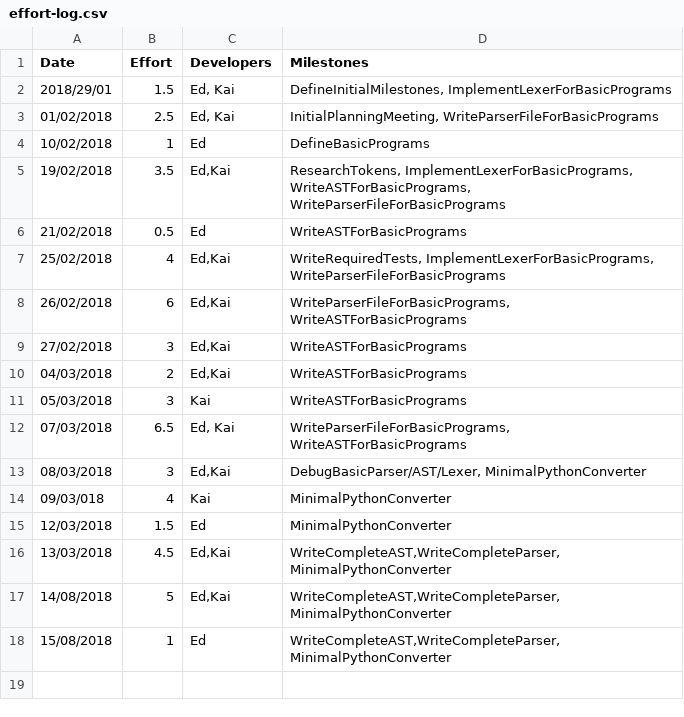
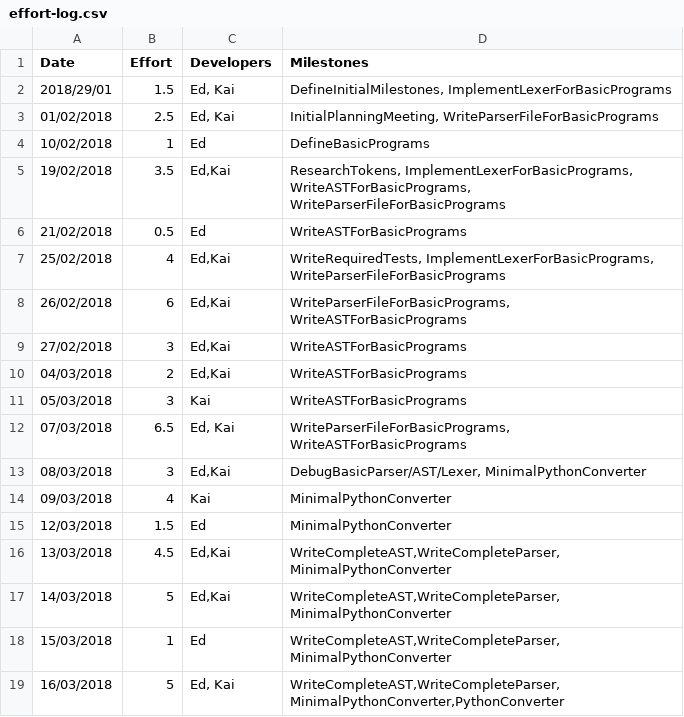
Before and after one commit to Kyzarok/C_Compiler, a CSV file: management/effort-log.csv, drawn as a sheet.

Commit message:
Updates to management

```diff
--- a/management/effort-log.csv
+++ b/management/effort-log.csv
@@ -13,6 +13,7 @@ Date,Effort,Developers,Milestones
 08/03/2018,3,"Ed,Kai","DebugBasicParser/AST/Lexer, MinimalPythonConverter"
-09/03/018,4,Kai,MinimalPythonConverter
+09/03/2018,4,Kai,MinimalPythonConverter
 12/03/2018,1.5,Ed,MinimalPythonConverter
 13/03/2018,4.5,"Ed,Kai","WriteCompleteAST,WriteCompleteParser,MinimalPythonConverter"
-14/08/2018,5,"Ed,Kai","WriteCompleteAST,WriteCompleteParser,MinimalPythonConverter"
-15/08/2018,1,Ed,"WriteCompleteAST,WriteCompleteParser,MinimalPythonConverter"
+14/03/2018,5,"Ed,Kai","WriteCompleteAST,WriteCompleteParser,MinimalPythonConverter"
+15/03/2018,1,Ed,"WriteCompleteAST,WriteCompleteParser,MinimalPythonConverter"
+16/03/2018,5,"Ed, Kai","WriteCompleteAST,WriteCompleteParser,MinimalPythonConverter,PythonConverter"
```
Also changed, not shown: management/schedule.csv.
